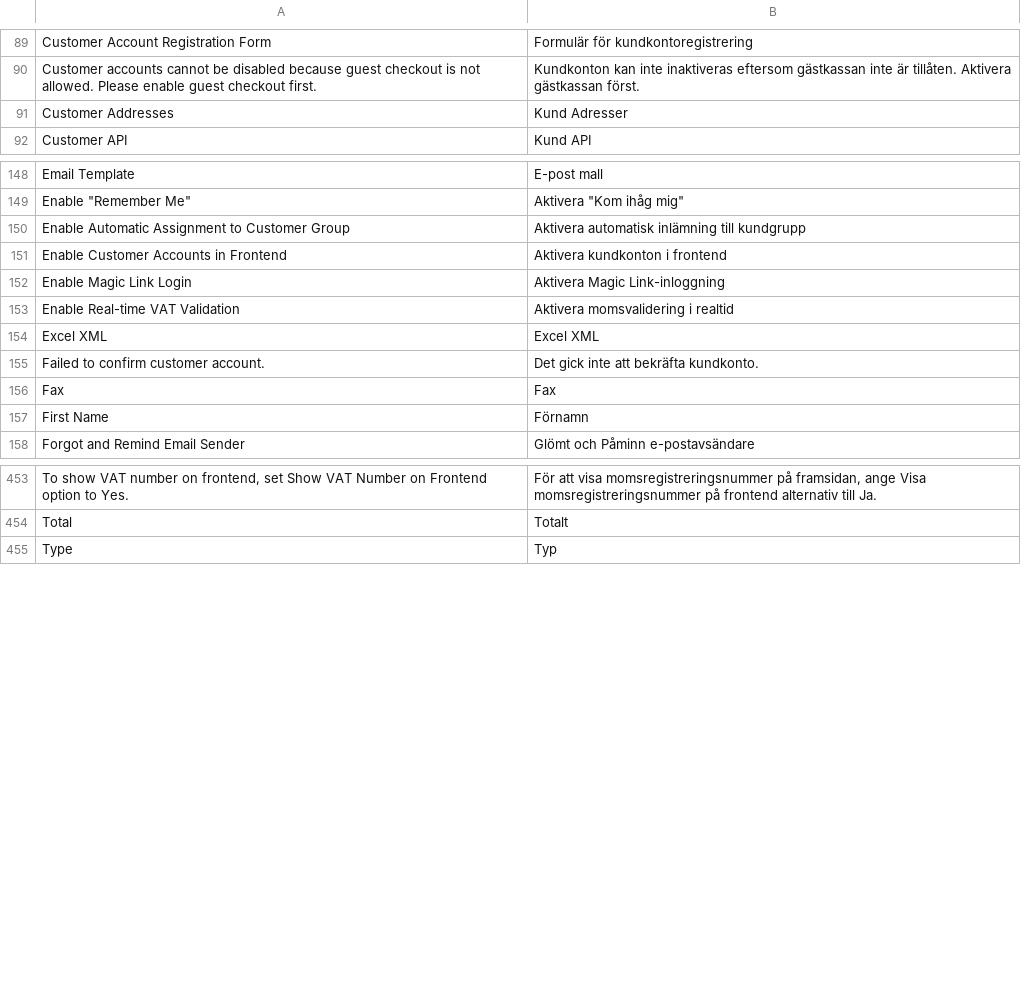
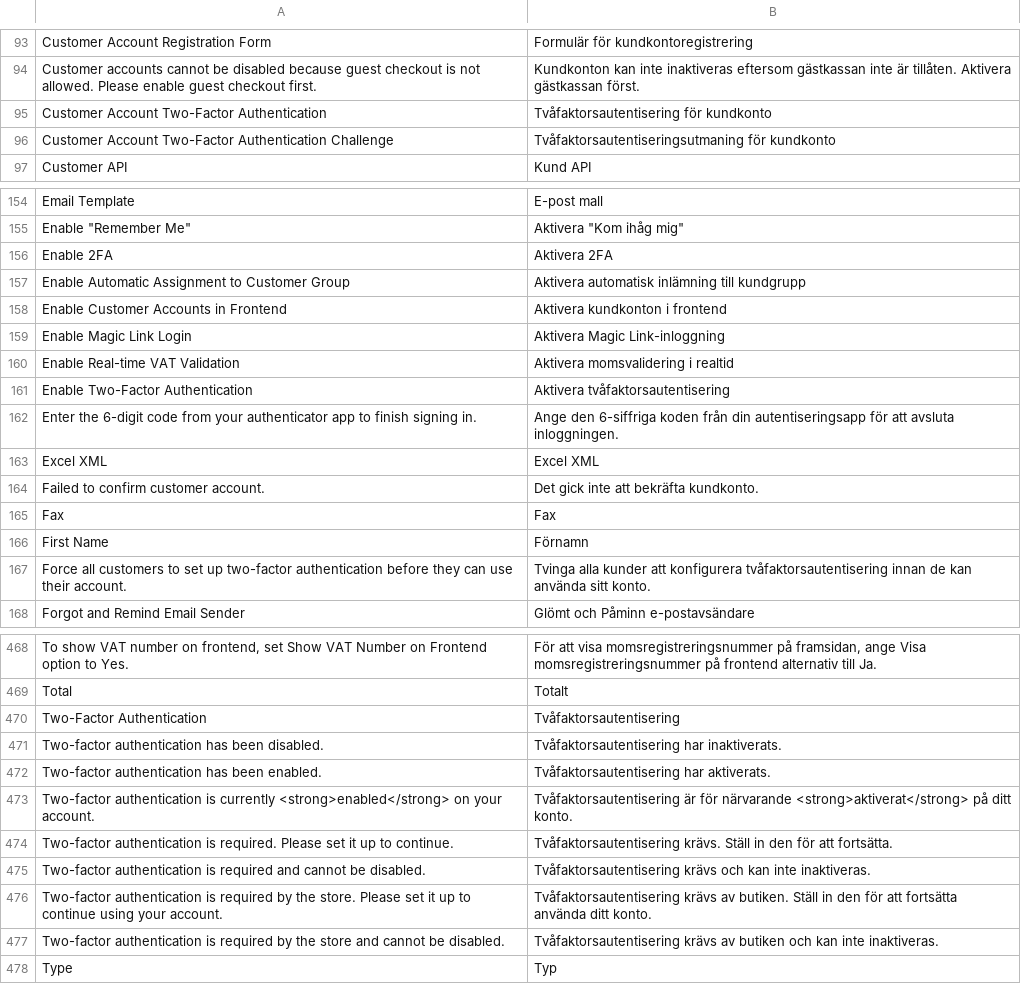
Before and after one commit to MahoCommerce/maho-language-sv_SE, a CSV file: app/locale/sv_SE/Mage_Customer.csv, drawn as a sheet; only a part is shown, gaps mark what is left out; removed rows and columns are numbered as before the commit, all else as after; the diff covers the shown part only; the diff names each change by its address in the sheet, - before the commit and + after, or states it on an @@ line.

```diff
--- a/app/locale/sv_SE/Mage_Customer.csv
+++ b/app/locale/sv_SE/Mage_Customer.csv
-row 91: Customer Addresses | Kund Adresser
+row 95: Customer Account Two-Factor Authentication | Tvåfaktorsautentisering för kundkonto
+row 96: Customer Account Two-Factor Authentication Challenge | Tvåfaktorsautentiseringsutmaning för kundkonto
+row 156: Enable 2FA | Aktivera 2FA
+row 161: Enable Two-Factor Authentication | Aktivera tvåfaktorsautentisering
+row 162: Enter the 6-digit code from your authenticator app to finish signing in. | Ange den 6-siffriga koden från din autentiseringsapp för att avsluta inloggningen.
+row 167: Force all customers to set up two-factor authentication before they can use their account. | Tvinga alla kunder att konfigurera tvåfaktorsautentisering innan de kan använda sitt konto.
+row 470: Two-Factor Authentication | Tvåfaktorsautentisering
+row 471: Two-factor authentication has been disabled. | Tvåfaktorsautentisering har inaktiverats.
+row 472: Two-factor authentication has been enabled. | Tvåfaktorsautentisering har aktiverats.
+row 473: Two-factor authentication is currently <strong>enabled</strong> on your account. | Tvåfaktorsautentisering är för närvarande <strong>aktiverat</strong> på ditt konto.
+row 474: Two-factor authentication is required. Please set it up to continue. | Tvåfaktorsautentisering krävs. Ställ in den för att fortsätta.
+row 475: Two-factor authentication is required and cannot be disabled. | Tvåfaktorsautentisering krävs och kan inte inaktiveras.
+row 476: Two-factor authentication is required by the store. Please set it up to continue using your account. | Tvåfaktorsautentisering krävs av butiken. Ställ in den för att fortsätta använda ditt konto.
+row 477: Two-factor authentication is required by the store and cannot be disabled. | Tvåfaktorsautentisering krävs av butiken och kan inte inaktiveras.
```
Also changed, not shown: 11 added rows elsewhere in this file, app/locale/sv_SE/Mage_Adminhtml.csv, app/locale/sv_SE/Mage_Catalog.csv, 17 other files.
